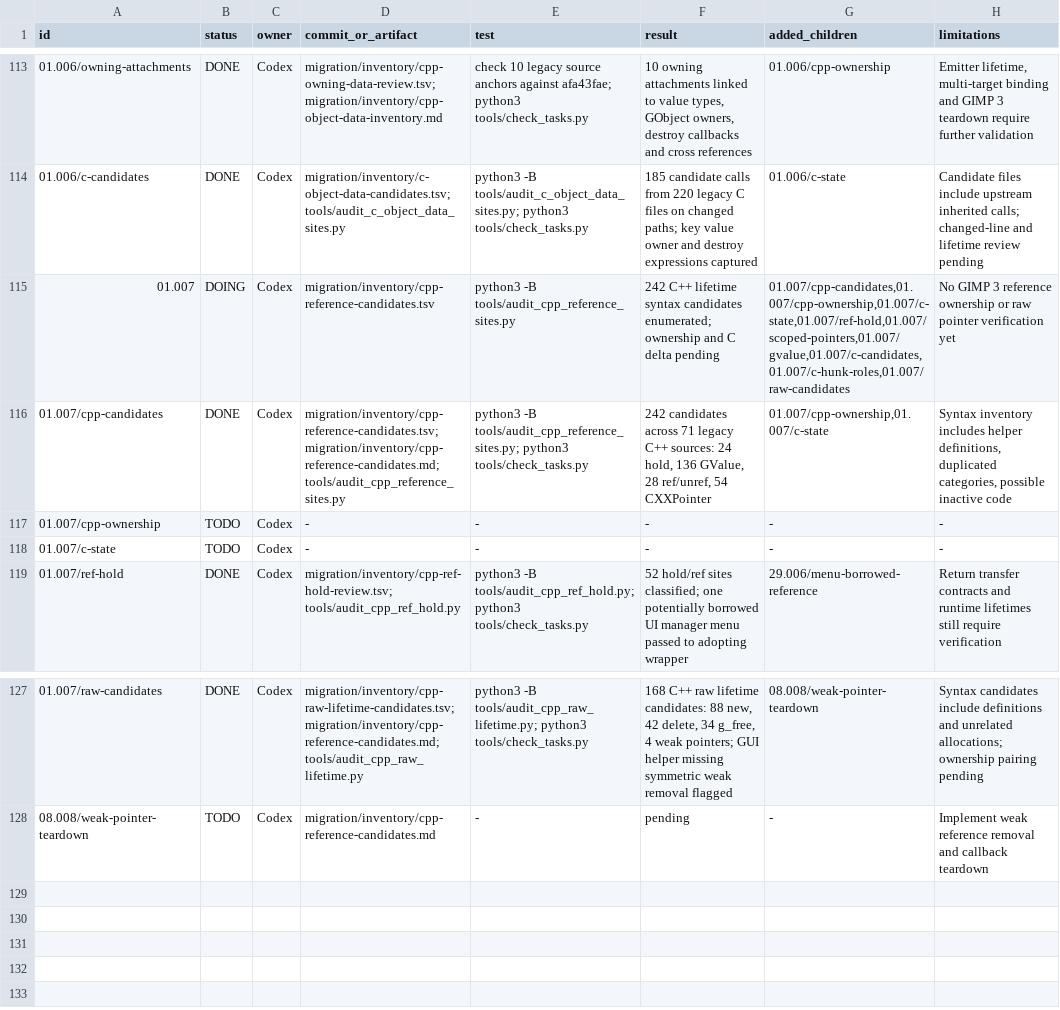
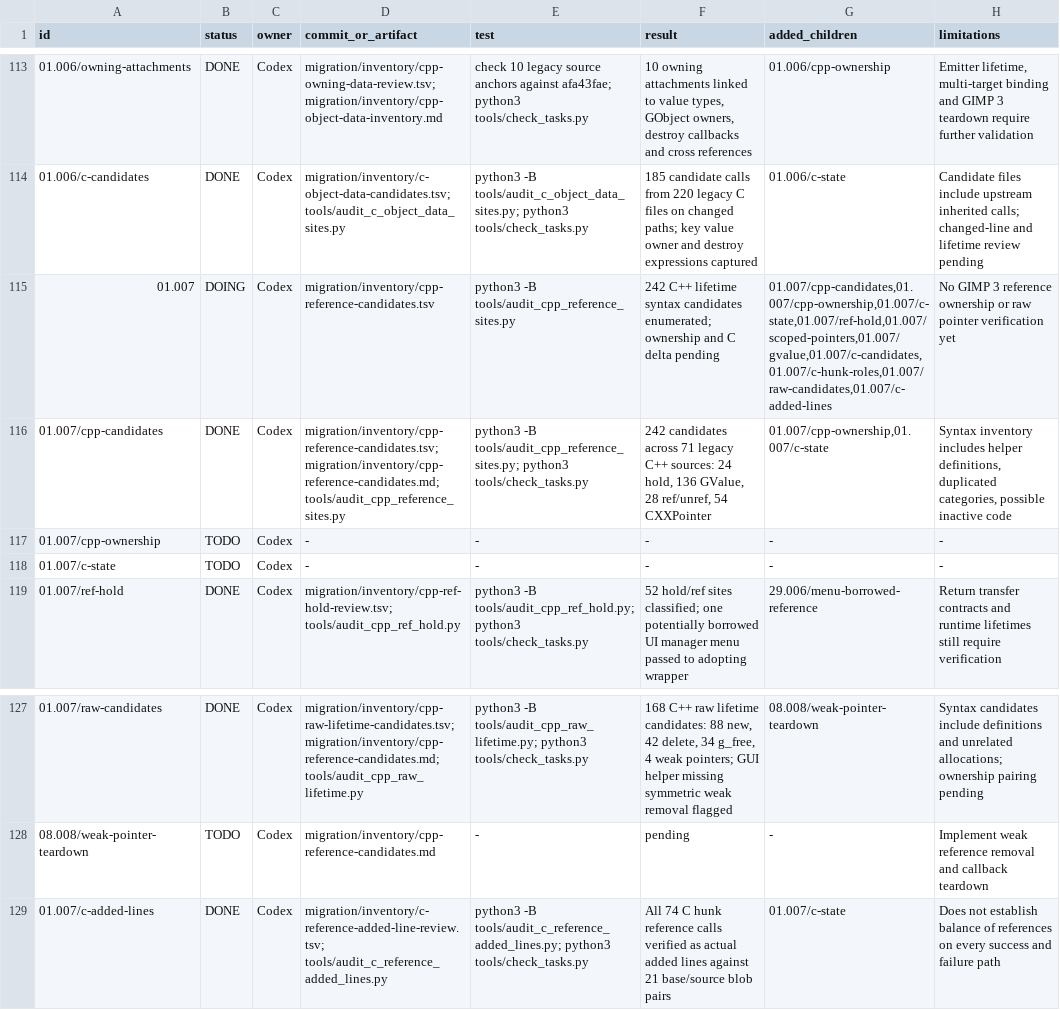
Before and after one commit to seagetch/gimp-painter, a TSV file: migration/progress.tsv, drawn as a sheet; only a part is shown, gaps mark what is left out.

Commit message:
Verify added C reference lines against legacy blobs

```diff
--- a/migration/progress.tsv
+++ b/migration/progress.tsv
@@ -114,3 +114,3 @@ id	status	owner	commit_or_artifact	test	result	added_children	limitations
 01.006/c-candidates	DONE	Codex	migration/inventory/c-object-data-candidates.tsv; tools/audit_c_object_data_sites.py	python3 -B tools/audit_c_object_data_sites.py; python3 tools/check_tasks.py	185 candidate calls from 220 legacy C files on changed paths; key value owner and destroy expressions captured	01.006/c-state	Candidate files include upstream inherited calls; changed-line and lifetime review pending
-01.007	DOING	Codex	migration/inventory/cpp-reference-candidates.tsv	python3 -B tools/audit_cpp_reference_sites.py	242 C++ lifetime syntax candidates enumerated; ownership and C delta pending	01.007/cpp-candidates,01.007/cpp-ownership,01.007/c-state,01.007/ref-hold,01.007/scoped-pointers,01.007/gvalue,01.007/c-candidates,01.007/c-hunk-roles,01.007/raw-candidates	No GIMP 3 reference ownership or raw pointer verification yet
+01.007	DOING	Codex	migration/inventory/cpp-reference-candidates.tsv	python3 -B tools/audit_cpp_reference_sites.py	242 C++ lifetime syntax candidates enumerated; ownership and C delta pending	01.007/cpp-candidates,01.007/cpp-ownership,01.007/c-state,01.007/ref-hold,01.007/scoped-pointers,01.007/gvalue,01.007/c-candidates,01.007/c-hunk-roles,01.007/raw-candidates,01.007/c-added-lines	No GIMP 3 reference ownership or raw pointer verification yet
 01.007/cpp-candidates	DONE	Codex	migration/inventory/cpp-reference-candidates.tsv; migration/inventory/cpp-reference-candidates.md; tools/audit_cpp_reference_sites.py	python3 -B tools/audit_cpp_reference_sites.py; python3 tools/check_tasks.py	242 candidates across 71 legacy C++ sources: 24 hold, 136 GValue, 28 ref/unref, 54 CXXPointer	01.007/cpp-ownership,01.007/c-state	Syntax inventory includes helper definitions, duplicated categories, possible inactive code
@@ -128 +128,2 @@ id	status	owner	commit_or_artifact	test	result	added_children	limitations
 08.008/weak-pointer-teardown	TODO	Codex	migration/inventory/cpp-reference-candidates.md	-	pending	-	Implement weak reference removal and callback teardown
+01.007/c-added-lines	DONE	Codex	migration/inventory/c-reference-added-line-review.tsv; tools/audit_c_reference_added_lines.py	python3 -B tools/audit_c_reference_added_lines.py; python3 tools/check_tasks.py	All 74 C hunk reference calls verified as actual added lines against 21 base/source blob pairs	01.007/c-state	Does not establish balance of references on every success and failure path
```
Also changed, not shown: 4 other files.
